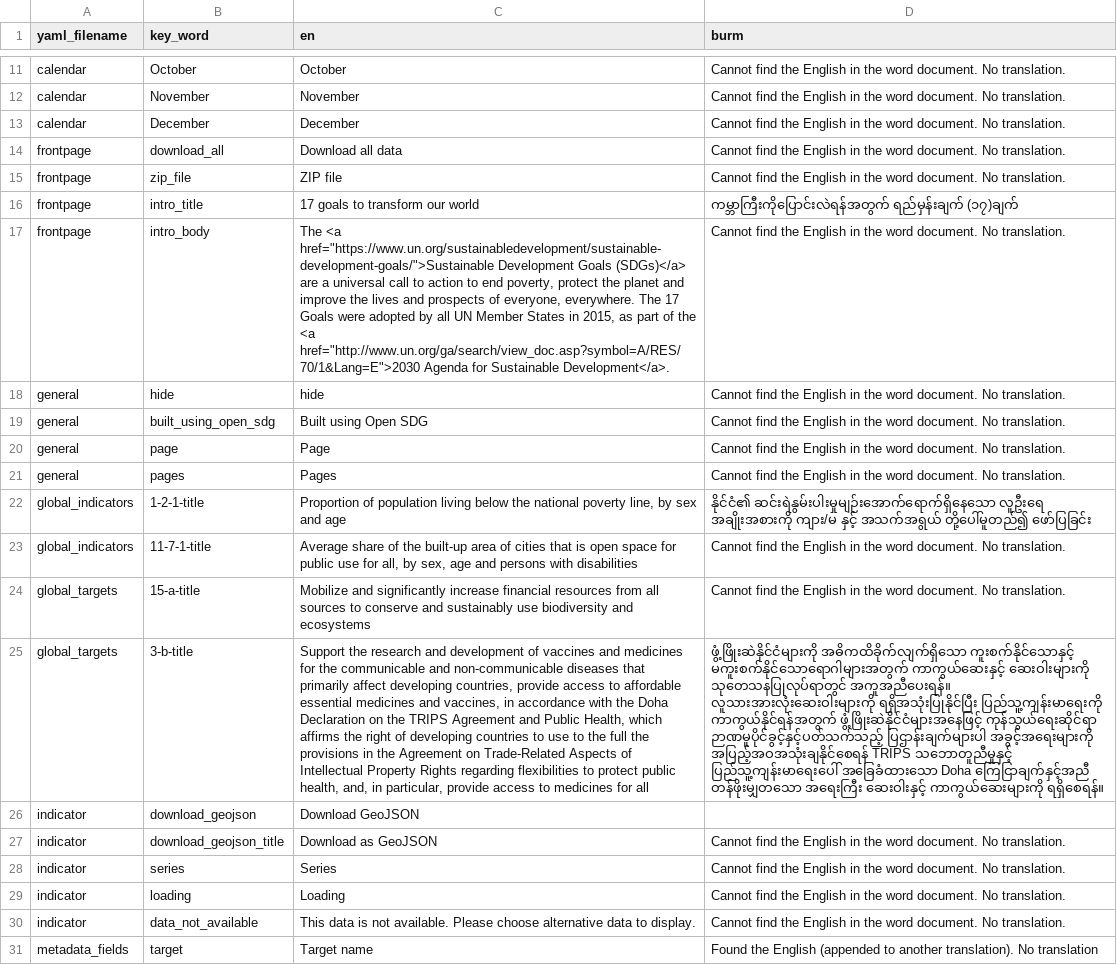
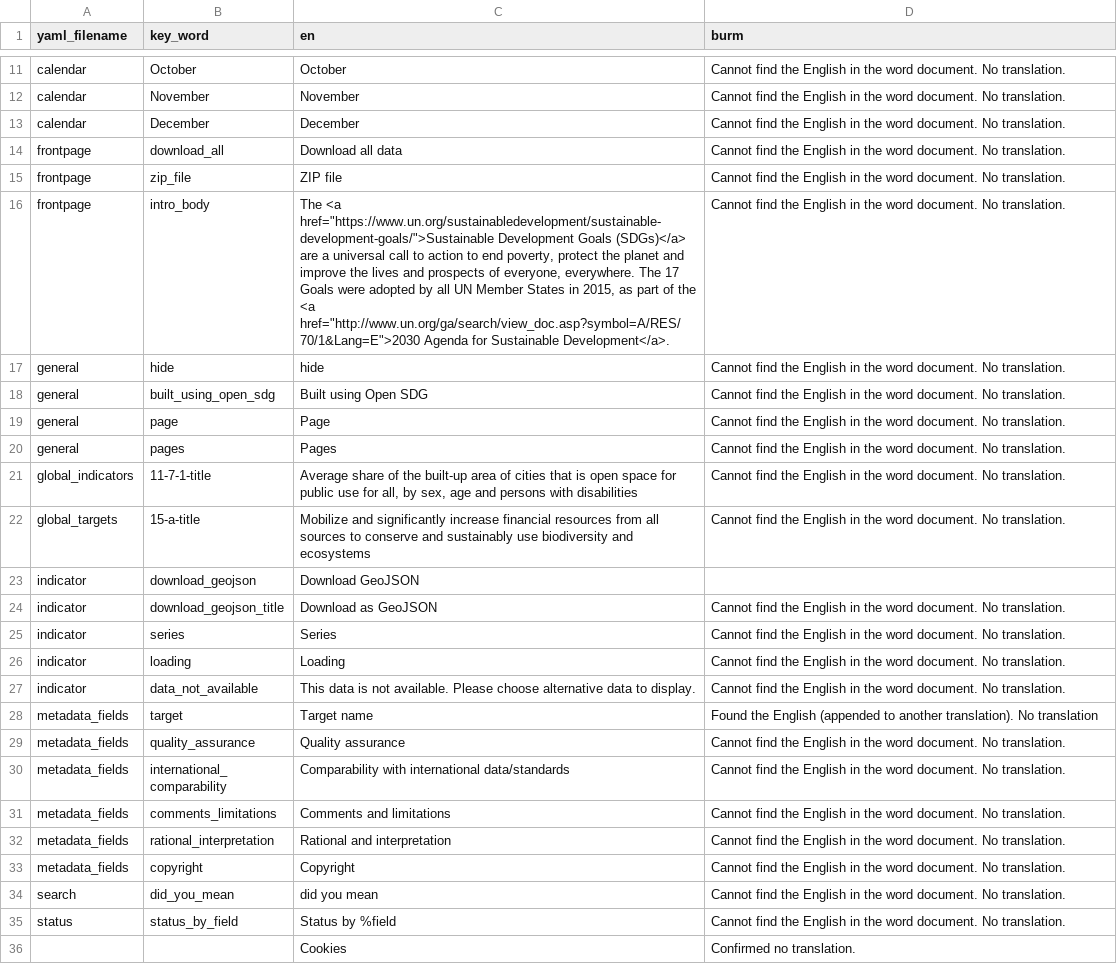
Before and after one commit to ONSdigital/parse_burmese, a CSV file: empty_burms.csv, drawn as a sheet; only a part is shown, gaps mark what is left out; the shorter side is filled out with more unchanged rows; the diff names each change by its address in the sheet, - before the commit and + after, or states it on an @@ line.

Commit message:
Add files via upload

```diff
--- a/empty_burms.csv
+++ b/empty_burms.csv
-row 16: frontpage | intro_title | 17 goals to transform our world | ကမ္ဘာကြီးကိုပြောင်းလဲရန်အတွက် ရည်မှန်းချက် (၁၇)ချက်
-row 22: global_indicators | 1-2-1-title | Proportion of population living below the national poverty line, by sex and age | နိုင်ငံ၏ ဆင်းရဲနွမ်းပါးမှုမျဉ်းအောက်ရောက်ရှိနေသော လူဦးရေ အချိုးအစားကို ကျား/မ နှင့် အသက်အရွယ် တို့ပေါ်မူတည်၍ ဖော်ပြခြင်း
-row 25: global_targets | 3-b-title | Support the research and development of vaccines and medicines for the communicable and non‐communicable diseases that primarily affect developing countries, provide access to affordable essential medicines and vaccines, in accordance with the Doha Declaration on the TRIPS Agreement and Public Health, which affirms the right of developing countries to use to the full the provisions in the Agreement on Trade-Related Aspects of Intellectual Property Rights regarding flexibilities to protect public health, and, in particular, provide access to medicines for all | ဖွံ့ဖြိုးဆဲနိုင်ငံများကို အဓိကထိခိုက်လျက်ရှိသော ကူးစက်နိုင်သောနှင့် မကူးစက်နိုင်သောရောဂါများအတွက် ကာကွယ်ဆေးနှင့် ဆေးဝါးများကို သုတေသနပြုလုပ်ရာတွင် အကူအညီပေးရန်။ လူသားအားလုံးဆေးဝါးများကို ရရှိအသုံးပြုနိုင်ပြီး ပြည်သူ့ကျန်းမာရေးကို ကာကွယ်နိုင်ရန်အတွက် ဖွံ့ဖြိုးဆဲနိုင်ငံများအနေဖြင့် ကုန်သွယ်ရေးဆိုင်ရာ ဉာဏမူပိုင်ခွင့်နှင့်ပတ်သက်သည့် ပြဌာန်းချက်များပါ အခွင့်အရေးများကို အပြည့်အဝအသုံးချနိုင်စေရန် TRIPS သဘောတူညီမှုနှင့် ပြည်သူ့ကျန်းမာရေးပေါ် အခြေခံထားသော Doha ကြေငြာချက်နှင့်အညီ တန်ဖိုးမျှတသော အရေးကြီး ဆေးဝါးနှင့် ကာကွယ်ဆေးများကို ရရှိစေရန်။
```
